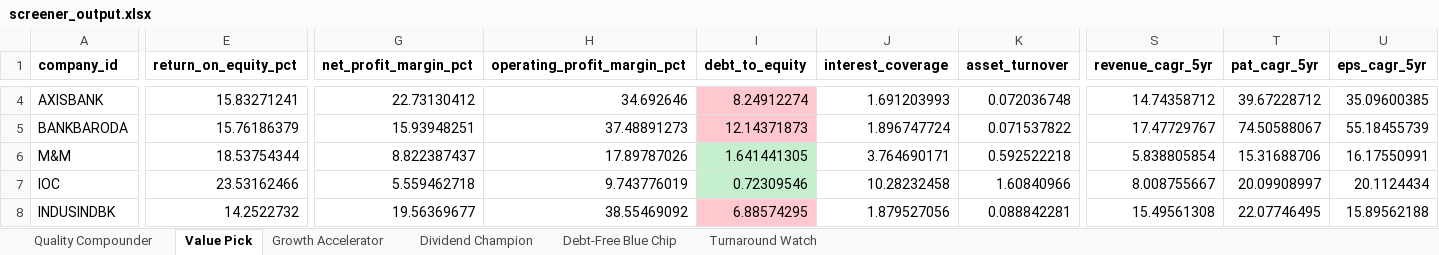
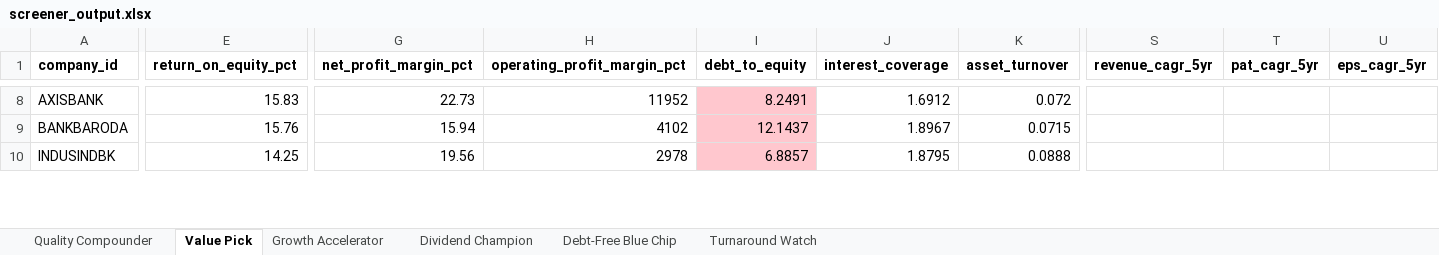
Before and after one commit to yashaswinishubha2005-coder/nifty100-financial-intelligence-platform, an Excel workbook: output/screener_output.xlsx, sheet Value Pick, drawn as a sheet; only a part is shown, gaps mark what is left out; values as stored, in another font and other column widths than the file's, no borders; removed rows and columns are numbered as before the commit, all else as after; rows hold the shown columns only; the diff covers the shown part only; the diff names each change by its address in the sheet, - before the commit and + after, or states it on an @@ line.

```diff
--- a/output/screener_output.xlsx (sheet Value Pick)
+++ b/output/screener_output.xlsx (sheet Value Pick)
-E8 (return_on_equity_pct): 15.83271241
+E8 (return_on_equity_pct): 15.83
-G8 (net_profit_margin_pct): 22.73130412
+G8 (net_profit_margin_pct): 22.73
-H8 (operating_profit_margin_pct): 34.692646
+H8 (operating_profit_margin_pct): 11952
-I8 (debt_to_equity): 8.24912274
+I8 (debt_to_equity): 8.2491
-J8 (interest_coverage): 1.691203993
+J8 (interest_coverage): 1.6912
-K8 (asset_turnover): 0.072036748
+K8 (asset_turnover): 0.072
-S8 (revenue_cagr_5yr): 14.74358712
+S8 (revenue_cagr_5yr): (empty)
-T8 (pat_cagr_5yr): 39.67228712
+T8 (pat_cagr_5yr): (empty)
-U8 (eps_cagr_5yr): 35.09600385
+U8 (eps_cagr_5yr): (empty)
-E9 (return_on_equity_pct): 15.76186379
+E9 (return_on_equity_pct): 15.76
-G9 (net_profit_margin_pct): 15.93948251
+G9 (net_profit_margin_pct): 15.94
-H9 (operating_profit_margin_pct): 37.48891273
+H9 (operating_profit_margin_pct): 4102
-I9 (debt_to_equity): 12.14371873
+I9 (debt_to_equity): 12.1437
-J9 (interest_coverage): 1.896747724
+J9 (interest_coverage): 1.8967
-K9 (asset_turnover): 0.071537822
+K9 (asset_turnover): 0.0715
-S9 (revenue_cagr_5yr): 17.47729767
+S9 (revenue_cagr_5yr): (empty)
-T9 (pat_cagr_5yr): 74.50588067
+T9 (pat_cagr_5yr): (empty)
-U9 (eps_cagr_5yr): 55.18455739
+U9 (eps_cagr_5yr): (empty)
-row 6: M&M | 18.53754344 | 8.822387437 | 17.89787026 | 1.641441305 | 3.764690171 | 0.592522218 | 5.838805854 | 15.31688706 | 16.17550991
-row 7: IOC | 23.53162466 | 5.559462718 | 9.743776019 | 0.72309546 | 10.28232458 | 1.60840966 | 8.008755667 | 20.09908997 | 20.1124434
-E10 (return_on_equity_pct): 14.2522732
+E10 (return_on_equity_pct): 14.25
-G10 (net_profit_margin_pct): 19.56369677
+G10 (net_profit_margin_pct): 19.56
-H10 (operating_profit_margin_pct): 38.55469092
+H10 (operating_profit_margin_pct): 2978
-I10 (debt_to_equity): 6.88574295
+I10 (debt_to_equity): 6.8857
-J10 (interest_coverage): 1.879527056
+J10 (interest_coverage): 1.8795
-K10 (asset_turnover): 0.088842281
+K10 (asset_turnover): 0.0888
-S10 (revenue_cagr_5yr): 15.49561308
+S10 (revenue_cagr_5yr): (empty)
-T10 (pat_cagr_5yr): 22.07746495
+T10 (pat_cagr_5yr): (empty)
-U10 (eps_cagr_5yr): 15.89562188
+U10 (eps_cagr_5yr): (empty)
```
Also changed, not shown: 4 added rows, 2 removed rows and 43 edited cells elsewhere in this sheet, sheet Turnaround Watch, sheet Dividend Champion, sheet Quality Compounder, sheet Growth Accelerator, sheet Debt-Free Blue Chip, 20 other files.
